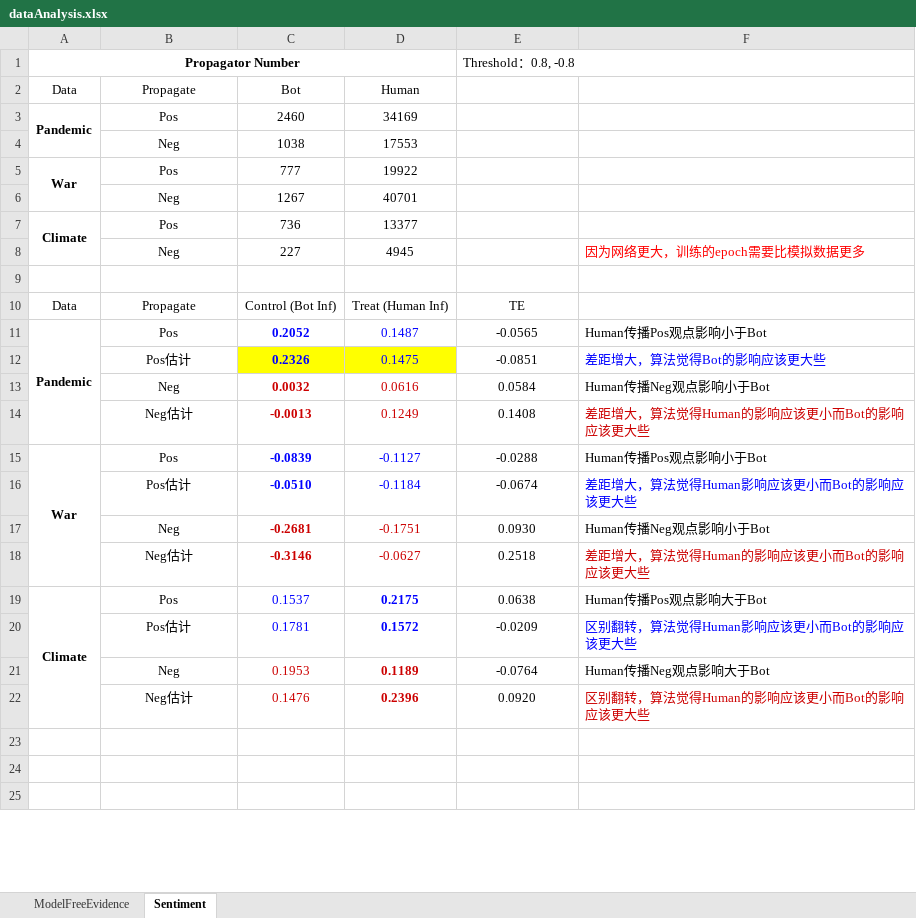
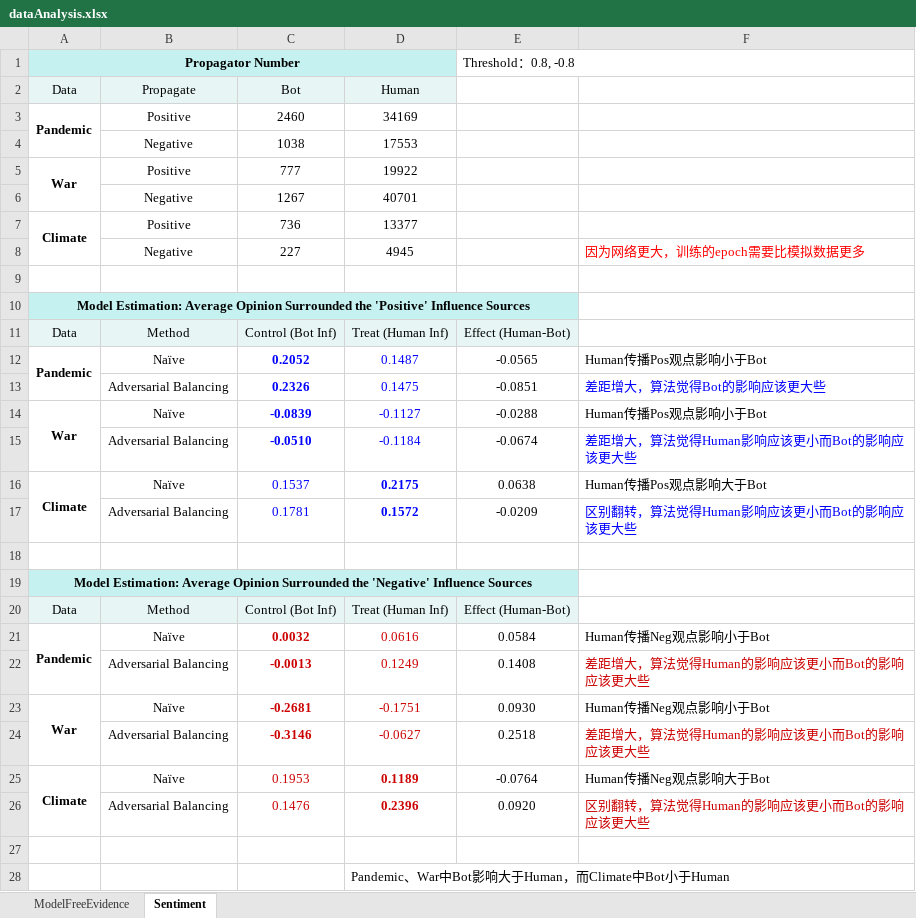
Before and after one commit to ZaccWu/botImpact, an Excel workbook: dataAnalysis.xlsx, sheet Sentiment, drawn as a sheet; only a part is shown; values as stored, in another font and other column widths than the file's, no borders; removed rows and columns are numbered as before the commit, all else as after; the diff covers the shown part only; the diff names each change by its address in the sheet, - before the commit and + after, or states it on an @@ line.

```diff
--- a/dataAnalysis.xlsx (sheet Sentiment)
+++ b/dataAnalysis.xlsx (sheet Sentiment)
-A1:D1 fill: none
+A1:D1 fill: #C5F2F1
-A2:D2 fill: none
+A2:D2 fill: #E7F5F5
-B3 (Propagate): Pos
+B3 (Propagate): Positive
-B4 (Propagate): Neg
+B4 (Propagate): Negative
-B5 (Propagate): Pos
+B5 (Propagate): Positive
-B6 (Propagate): Neg
+B6 (Propagate): Negative
-B7 (Propagate): Pos
+B7 (Propagate): Positive
-B8 (Propagate): Neg
+B8 (Propagate): Negative
+row 10: Model Estimation: Average Opinion Surrounded the 'Positive' Influence Sources
-A11:E11 fill: none
+A11:E11 fill: #E7F5F5
-B11 (Propagate): Propagate
+B11 (Propagate): Method
-E11: TE
+E11: Effect (Human-Bot)
-B12 (Propagate): Pos
+B12 (Propagate): Naïve
-B13 (Propagate): Pos估计
+B13 (Propagate): Adversarial Balancing
-C13:D13 fill: #FFFF00
+C13:D13 fill: none
-row 13:  | Neg | 0.0032 | 0.0616 | 0.0584 | Human传播Neg观点影响小于Bot
-row 14:  | Neg估计 | -0.0013 | 0.1249 | 0.1408 | 差距增大，算法觉得Human的影响应该更小而Bot的影响应该更大些
-B14 (Propagate): Pos
+B14 (Propagate): Naïve
-B15 (Propagate): Pos估计
+B15 (Propagate): Adversarial Balancing
-row 17:  | Neg | -0.2681 | -0.1751 | 0.0930 | Human传播Neg观点影响小于Bot
-row 18:  | Neg估计 | -0.3146 | -0.0627 | 0.2518 | 差距增大，算法觉得Human的影响应该更小而Bot的影响应该更大些
-B16 (Propagate): Pos
+B16 (Propagate): Naïve
-B17 (Propagate): Pos估计
+B17 (Propagate): Adversarial Balancing
-row 21:  | Neg | 0.1953 | 0.1189 | -0.0764 | Human传播Neg观点影响大于Bot
-row 22:  | Neg估计 | 0.1476 | 0.2396 | 0.0920 | 区别翻转，算法觉得Human的影响应该更小而Bot的影响应该更大些
+row 19: Model Estimation: Average Opinion Surrounded the 'Negative' Influence Sources
+row 20: Data | Method | Control (Bot Inf) | Treat (Human Inf) | Effect (Human-Bot)
+row 21: Pandemic | Naïve | 0.0032 | 0.0616 | 0.0584 | Human传播Neg观点影响小于Bot
+row 22:  | Adversarial Balancing | -0.0013 | 0.1249 | 0.1408 | 差距增大，算法觉得Human的影响应该更小而Bot的影响应该更大些
+row 23: War | Naïve | -0.2681 | -0.1751 | 0.0930 | Human传播Neg观点影响小于Bot
+row 24:  | Adversarial Balancing | -0.3146 | -0.0627 | 0.2518 | 差距增大，算法觉得Human的影响应该更小而Bot的影响应该更大些
+row 25: Climate | Naïve | 0.1953 | 0.1189 | -0.0764 | Human传播Neg观点影响大于Bot
+row 26:  | Adversarial Balancing | 0.1476 | 0.2396 | 0.0920 | 区别翻转，算法觉得Human的影响应该更小而Bot的影响应该更大些
-D28 (Human): (empty)
+D28 (Human): Pandemic、War中Bot影响大于Human，而Climate中Bot小于Human
```
Also changed, not shown: 2 removed rows elsewhere in this sheet, formulas that keep their value, 5 other files.
